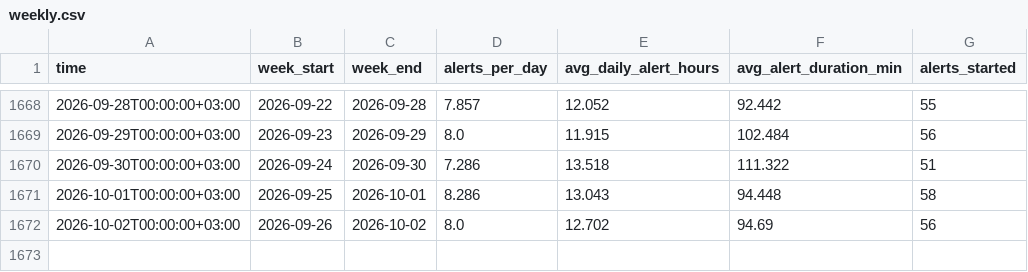
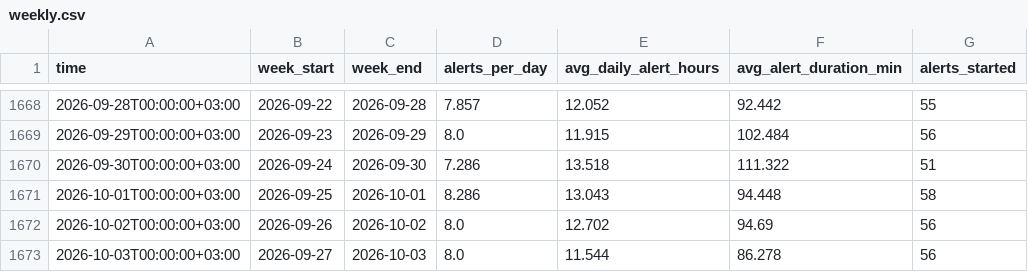
Before and after one commit to olegbalakin-cmyk/kyiv-air-alerts-grafana, a CSV file: kyiv-air-alerts-grafana/data/weekly.csv, drawn as a sheet; only a part is shown, gaps mark what is left out.

```diff
--- a/kyiv-air-alerts-grafana/data/weekly.csv
+++ b/kyiv-air-alerts-grafana/data/weekly.csv
@@ -1672 +1672,2 @@
 2026-10-02T00:00:00+03:00,2026-09-26,2026-10-02,8.0,12.702,94.69,56
+2026-10-03T00:00:00+03:00,2026-09-27,2026-10-03,8.0,11.544,86.278,56
```
Also changed, not shown: 6 other files.
